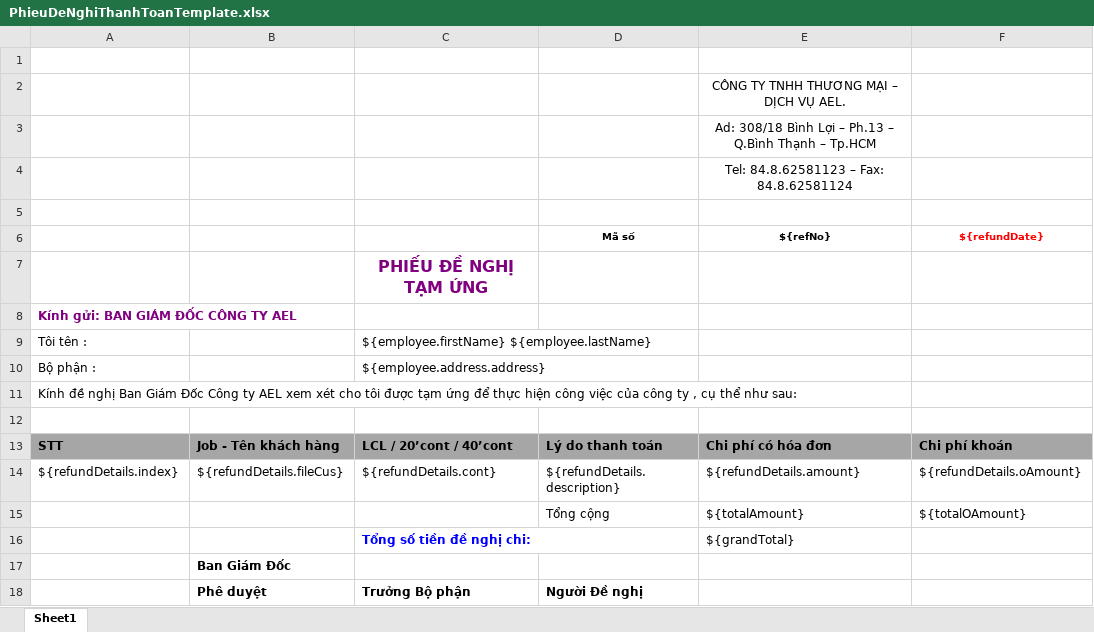
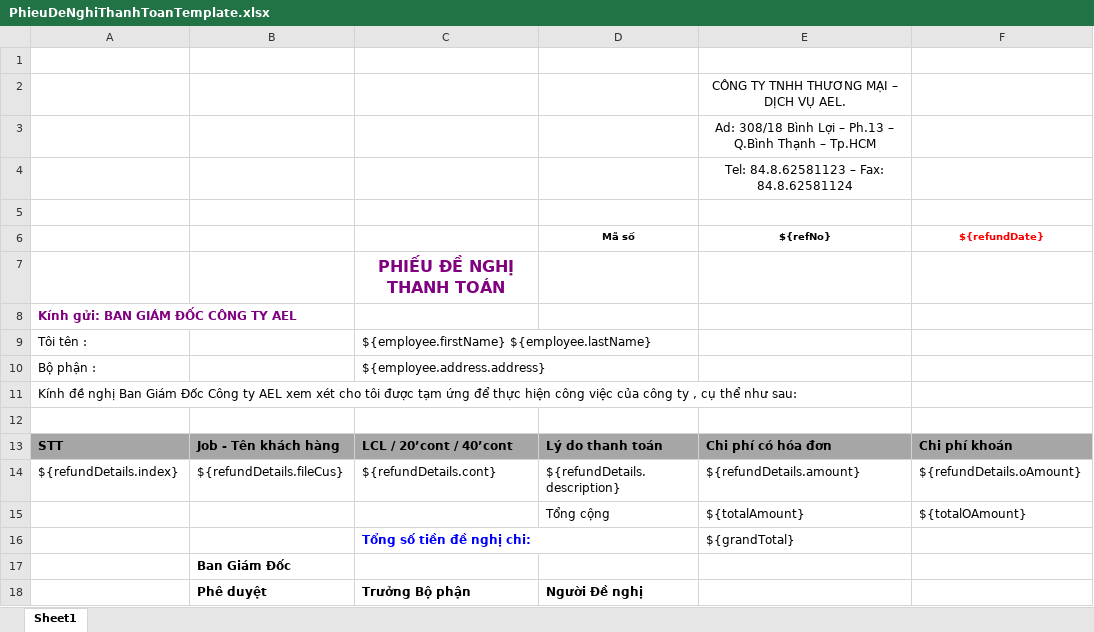
Before and after one commit to linhrepo/ael, an Excel workbook: src/main/resources/ExportTemplate/PhieuDeNghiThanhToanTemplate.xlsx, sheet Sheet1, drawn as a sheet; values as stored, in another font and other column widths than the file's, no borders; charts and pictures not drawn; the diff names each change by its address in the sheet, - before the commit and + after, or states it on an @@ line.

Commit message:
- Update chi phi nhathau - THanh toan

```diff
--- a/src/main/resources/ExportTemplate/PhieuDeNghiThanhToanTemplate.xlsx (sheet Sheet1)
+++ b/src/main/resources/ExportTemplate/PhieuDeNghiThanhToanTemplate.xlsx (sheet Sheet1)
-C7: PHIẾU ĐỀ NGHỊ TẠM ỨNG
+C7: PHIẾU ĐỀ NGHỊ THANH TOÁN
```
Also changed, not shown: 11 other files.
